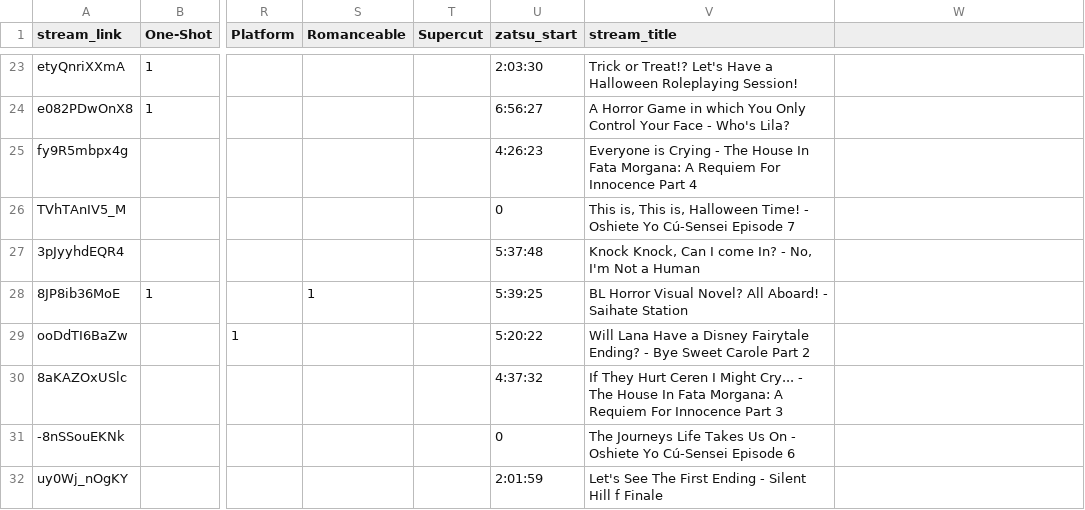
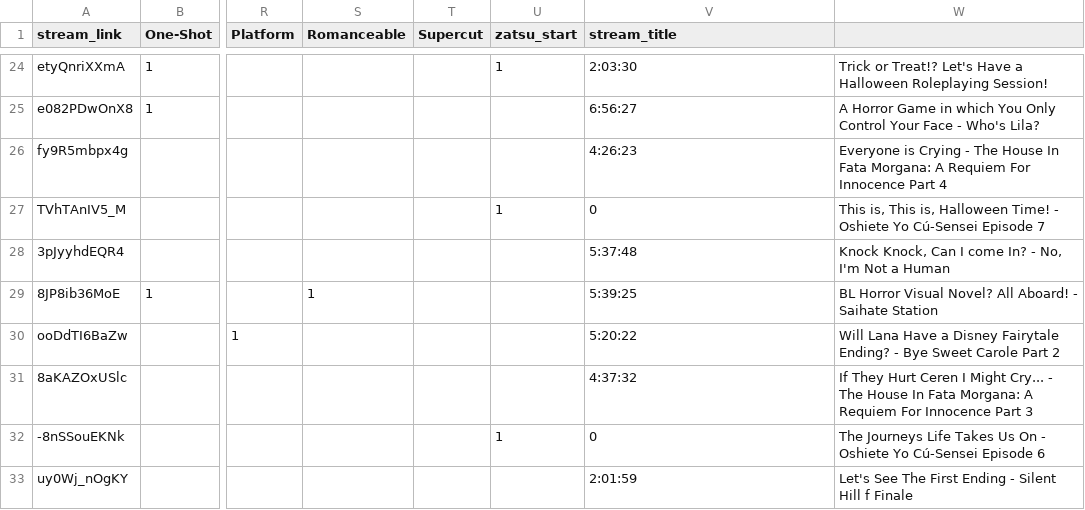
Before and after one commit to Cuudexter/cuudev, a CSV file: metadata.csv, drawn as a sheet; only a part is shown, gaps mark what is left out; addresses are those after the commit; the diff covers the shown part only; the diff names each change by its address in the sheet, - before the commit and + after, or states it on an @@ line.

Commit message:
New tag Only Cuu

```diff
--- a/metadata.csv
+++ b/metadata.csv
-U24 (zatsu_start): 2:03:30
+U24 (zatsu_start): 1
-V24 (stream_title): Trick or Treat!? Let's Have a Halloween Roleplaying Session!
+V24 (stream_title): 2:03:30
-W24: (empty)
+W24: Trick or Treat!? Let's Have a Halloween Roleplaying Session!
-U25 (zatsu_start): 6:56:27
+U25 (zatsu_start): (empty)
-V25 (stream_title): A Horror Game in which You Only Control Your Face - Who's Lila?
+V25 (stream_title): 6:56:27
-W25: (empty)
+W25: A Horror Game in which You Only Control Your Face - Who's Lila?
-U26 (zatsu_start): 4:26:23
+U26 (zatsu_start): (empty)
-V26 (stream_title): Everyone is Crying - The House In Fata Morgana: A Requiem For Innocence Part 4
+V26 (stream_title): 4:26:23
-W26: (empty)
+W26: Everyone is Crying - The House In Fata Morgana: A Requiem For Innocence Part 4
-U27 (zatsu_start): 0
+U27 (zatsu_start): 1
-V27 (stream_title): This is, This is, Halloween Time! - Oshiete Yo Cú-Sensei Episode 7
+V27 (stream_title): 0
-W27: (empty)
+W27: This is, This is, Halloween Time! - Oshiete Yo Cú-Sensei Episode 7
-U28 (zatsu_start): 5:37:48
+U28 (zatsu_start): (empty)
-V28 (stream_title): Knock Knock, Can I come In? - No, I'm Not a Human
+V28 (stream_title): 5:37:48
-W28: (empty)
+W28: Knock Knock, Can I come In? - No, I'm Not a Human
-U29 (zatsu_start): 5:39:25
+U29 (zatsu_start): (empty)
-V29 (stream_title): BL Horror Visual Novel? All Aboard! - Saihate Station
+V29 (stream_title): 5:39:25
-W29: (empty)
+W29: BL Horror Visual Novel? All Aboard! - Saihate Station
-U30 (zatsu_start): 5:20:22
+U30 (zatsu_start): (empty)
-V30 (stream_title): Will Lana Have a Disney Fairytale Ending? - Bye Sweet Carole Part 2
+V30 (stream_title): 5:20:22
-W30: (empty)
+W30: Will Lana Have a Disney Fairytale Ending? - Bye Sweet Carole Part 2
-U31 (zatsu_start): 4:37:32
+U31 (zatsu_start): (empty)
-V31 (stream_title): If They Hurt Ceren I Might Cry... - The House In Fata Morgana: A Requiem For Innocence Part 3
+V31 (stream_title): 4:37:32
-W31: (empty)
+W31: If They Hurt Ceren I Might Cry... - The House In Fata Morgana: A Requiem For Innocence Part 3
-U32 (zatsu_start): 0
+U32 (zatsu_start): 1
-V32 (stream_title): The Journeys Life Takes Us On - Oshiete Yo Cú-Sensei Episode 6
+V32 (stream_title): 0
-W32: (empty)
+W32: The Journeys Life Takes Us On - Oshiete Yo Cú-Sensei Episode 6
-U33 (zatsu_start): 2:01:59
+U33 (zatsu_start): (empty)
-V33 (stream_title): Let's See The First Ending - Silent Hill f Finale
+V33 (stream_title): 2:01:59
-W33: (empty)
+W33: Let's See The First Ending - Silent Hill f Finale
```
Also changed, not shown: 1 added row and 153 edited cells elsewhere in this file, 2 other files.
